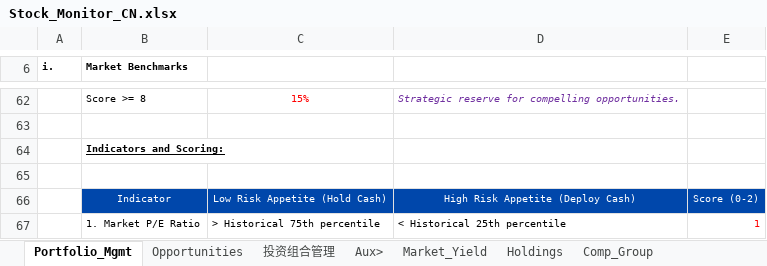
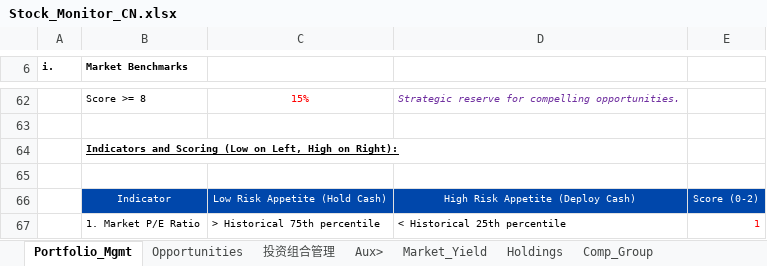
Before and after one commit to JerryChenz/Invest_Proc_1, an Excel workbook: financial_models/Stock_Monitor_CN.xlsx, sheet Portfolio_Mgmt, drawn as a sheet; only a part is shown, gaps mark what is left out; values as stored, in another font and other column widths than the file's, no borders; the diff names each change by its address in the sheet, - before the commit and + after, or states it on an @@ line.

```diff
--- a/financial_models/Stock_Monitor_CN.xlsx (sheet Portfolio_Mgmt)
+++ b/financial_models/Stock_Monitor_CN.xlsx (sheet Portfolio_Mgmt)
-B64 (Market Benchmarks): Indicators and Scoring:
+B64 (Market Benchmarks): Indicators and Scoring (Low on Left, High on Right):
```
Also changed, not shown: financial_models/Stock_Monitor_INT.xlsx, financial_models/level2_screener.xlsx, 1 other file.
